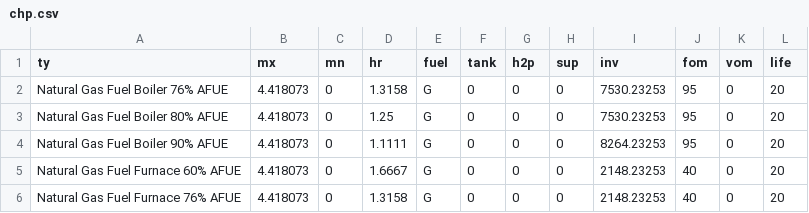
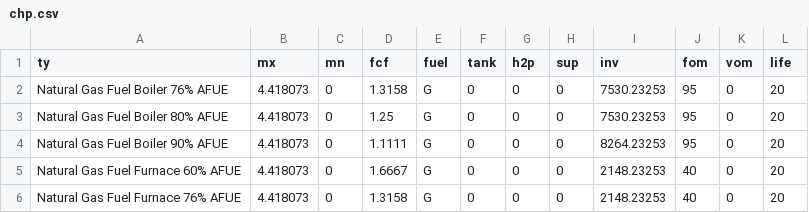
Before and after one commit to pduenas/decarb, a CSV file: in/chp.csv, drawn as a sheet; only a part is shown.

Commit message:
New nomenclature for heat rate
Since heat rate might be misleading, now using fuel conversion factor

```diff
--- a/in/chp.csv
+++ b/in/chp.csv
@@ -1,2 +1,2 @@
-ty,mx,mn,hr,fuel,tank,h2p,sup,inv,fom,vom,life
+ty,mx,mn,fcf,fuel,tank,h2p,sup,inv,fom,vom,life
 Natural Gas Fuel Boiler 76% AFUE,4.418073,0,1.3158,G,0,0,0,7530.23253,95,0,20
```
Also changed, not shown: in/topo.csv, in/wh.csv, 9 other files.
